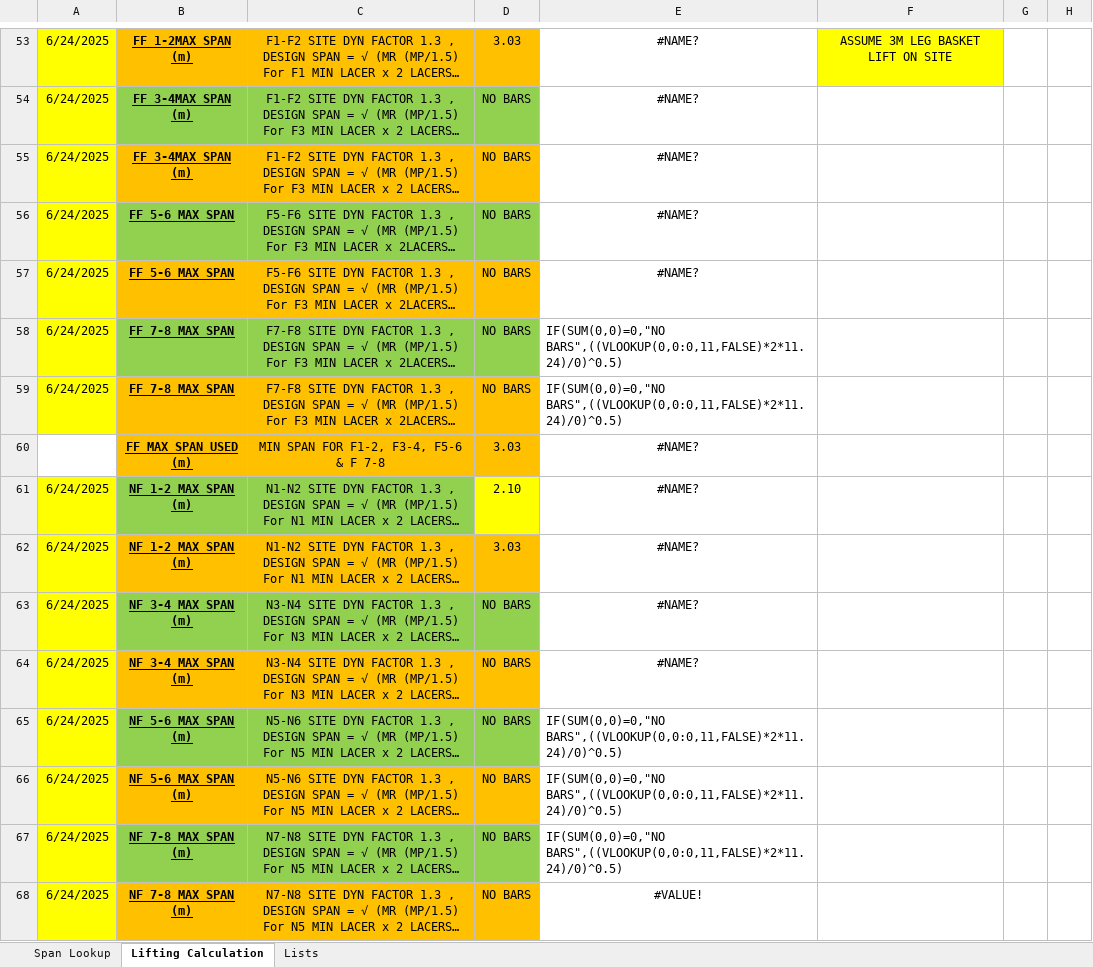
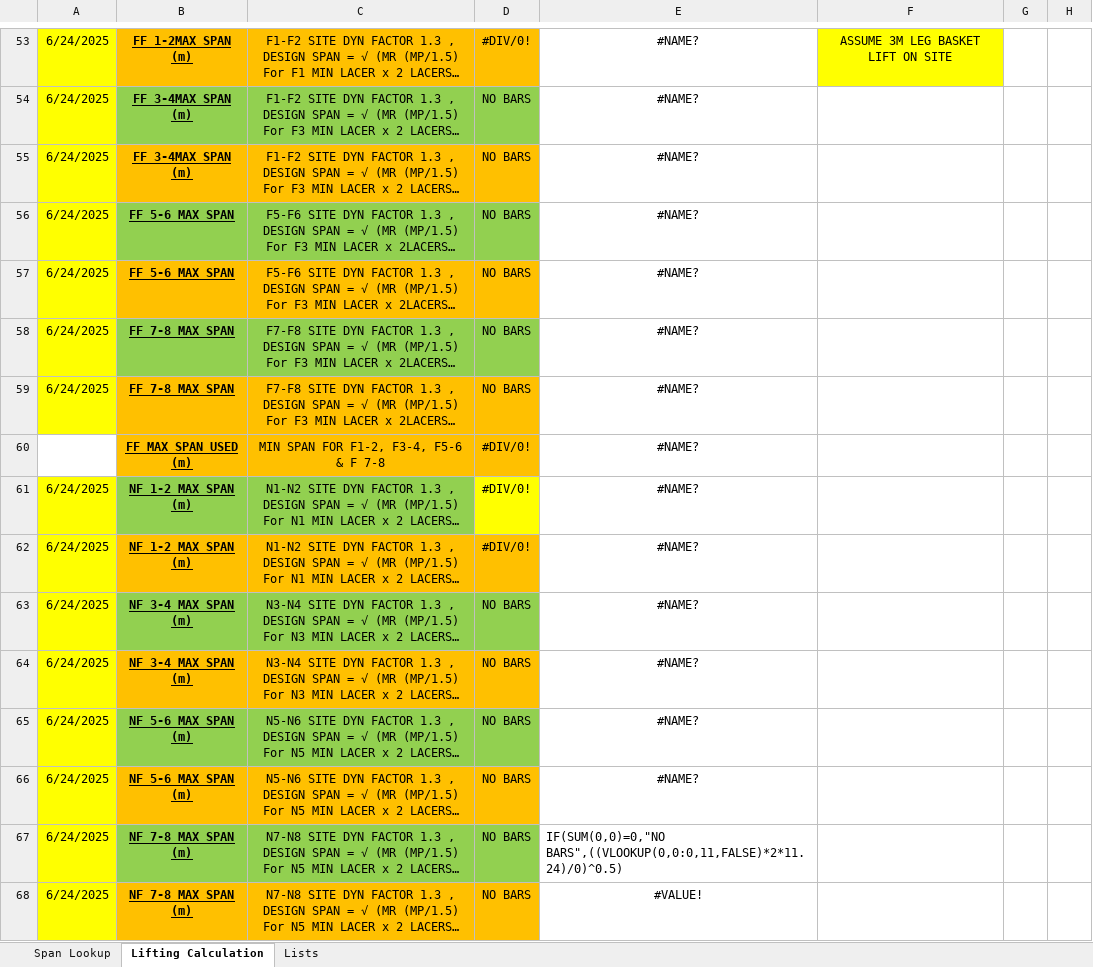
Before and after one commit to Asinha145/avonmouth-cage-lab, an Excel workbook: templates/edb-struts.xlsm, sheet Lifting Calculation, drawn as a sheet; only a part is shown, gaps mark what is left out; long unchanged cells end in …; values as stored, in another font and other column widths than the file's, no borders; the diff covers the shown part only; the diff names each change by its address in the sheet, - before the commit and + after, or states it on an @@ line.

```diff
--- a/templates/edb-struts.xlsm (sheet Lifting Calculation)
+++ b/templates/edb-struts.xlsm (sheet Lifting Calculation)
-D53: 3.03
+D53: #DIV/0!
-E58:E59: IF(SUM(0,0)=0,"NO BARS",((VLOOKUP(0,0:0,11,FALSE)*2*11.24)/0)^0.5)
+E58:E59: #NAME?
-E58:E59 alignment: left
+E58:E59 alignment: center
-D60: 3.03
+D60: #DIV/0!
-D61: 2.10
+D61: #DIV/0!
-D62: 3.03
+D62: #DIV/0!
-E65:E66: IF(SUM(0,0)=0,"NO BARS",((VLOOKUP(0,0:0,11,FALSE)*2*11.24)/0)^0.5)
+E65:E66: #NAME?
-E65:E66 alignment: left
+E65:E66 alignment: center
```
Also changed, not shown: 151 edited cells and cell formats elsewhere in this sheet, sheet Span Lookup, templates/edb-ubars.xlsm, 2 other files.
